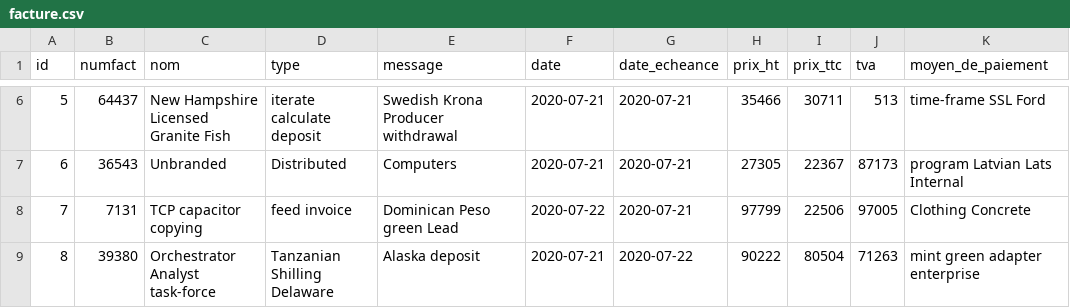
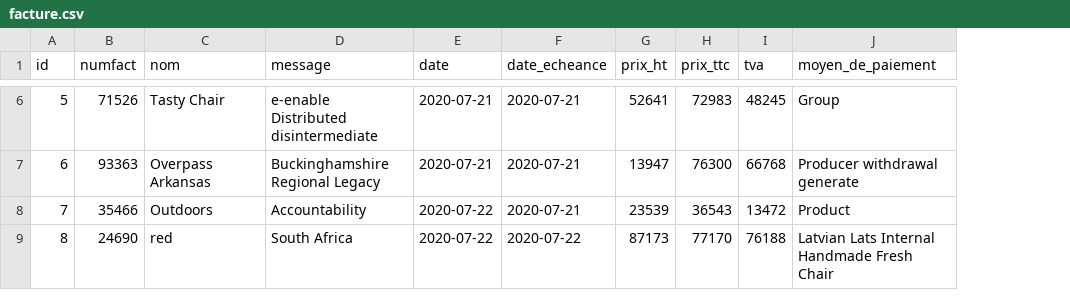
Before and after one commit to eddy62/emna_back_end, a CSV file: src/main/resources/config/liquibase/fake-data/facture.csv, drawn as a sheet; only a part is shown, gaps mark what is left out; removed rows and columns are numbered as before the commit, all else as after; the diff covers the shown part only; the diff names each change by its address in the sheet, - before the commit and + after, or states it on an @@ line.

```diff
--- a/src/main/resources/config/liquibase/fake-data/facture.csv
+++ b/src/main/resources/config/liquibase/fake-data/facture.csv
-column D (type), rows 6-9: iterate calculate deposit | Distributed | feed invoice | Tanzanian Shilling Delaware
-B6 (numfact): 64437
+B6 (numfact): 71526
-C6 (nom): New Hampshire Licensed Granite Fish
+C6 (nom): Tasty Chair
-D6 (message): Swedish Krona Producer withdrawal
+D6 (message): e-enable Distributed disintermediate
-G6 (prix_ht): 35466
+G6 (prix_ht): 52641
-H6 (prix_ttc): 30711
+H6 (prix_ttc): 72983
-I6 (tva): 513
+I6 (tva): 48245
-J6 (moyen_de_paiement): time-frame SSL Ford
+J6 (moyen_de_paiement): Group
-B7 (numfact): 36543
+B7 (numfact): 93363
-C7 (nom): Unbranded
+C7 (nom): Overpass Arkansas
-D7 (message): Computers
+D7 (message): Buckinghamshire Regional Legacy
-G7 (prix_ht): 27305
+G7 (prix_ht): 13947
-H7 (prix_ttc): 22367
+H7 (prix_ttc): 76300
-I7 (tva): 87173
+I7 (tva): 66768
-J7 (moyen_de_paiement): program Latvian Lats Internal
+J7 (moyen_de_paiement): Producer withdrawal generate
-B8 (numfact): 7131
+B8 (numfact): 35466
-C8 (nom): TCP capacitor copying
+C8 (nom): Outdoors
-D8 (message): Dominican Peso green Lead
+D8 (message): Accountability
-G8 (prix_ht): 97799
+G8 (prix_ht): 23539
-H8 (prix_ttc): 22506
+H8 (prix_ttc): 36543
-I8 (tva): 97005
+I8 (tva): 13472
-J8 (moyen_de_paiement): Clothing Concrete
+J8 (moyen_de_paiement): Product
-B9 (numfact): 39380
+B9 (numfact): 24690
-C9 (nom): Orchestrator Analyst task-force
+C9 (nom): red
-D9 (message): Alaska deposit
+D9 (message): South Africa
-E9 (date): 2020-07-21
+E9 (date): 2020-07-22
-G9 (prix_ht): 90222
+G9 (prix_ht): 87173
-H9 (prix_ttc): 80504
+H9 (prix_ttc): 77170
-I9 (tva): 71263
+I9 (tva): 76188
-J9 (moyen_de_paiement): mint green adapter enterprise
+J9 (moyen_de_paiement): Latvian Lats Internal Handmade Fresh Chair
```
Also changed, not shown: 47 edited cells elsewhere in this file, src/main/resources/config/liquibase/fake-data/employe.csv, src/main/resources/config/liquibase/fake-data/produit.csv, 12 other files.
